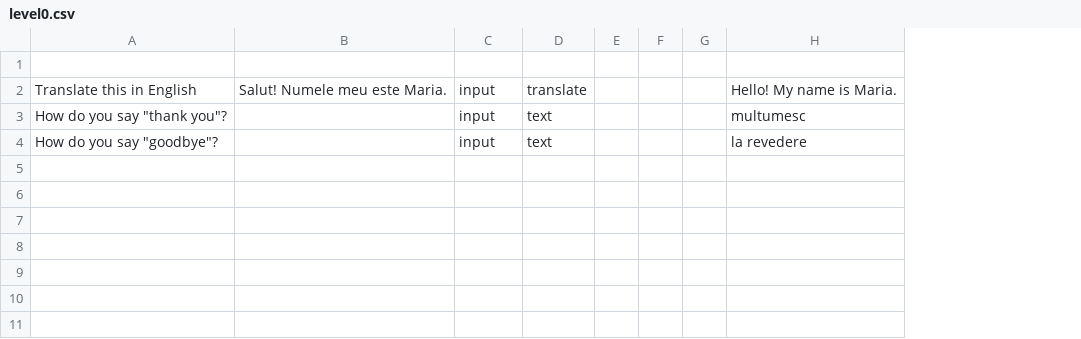
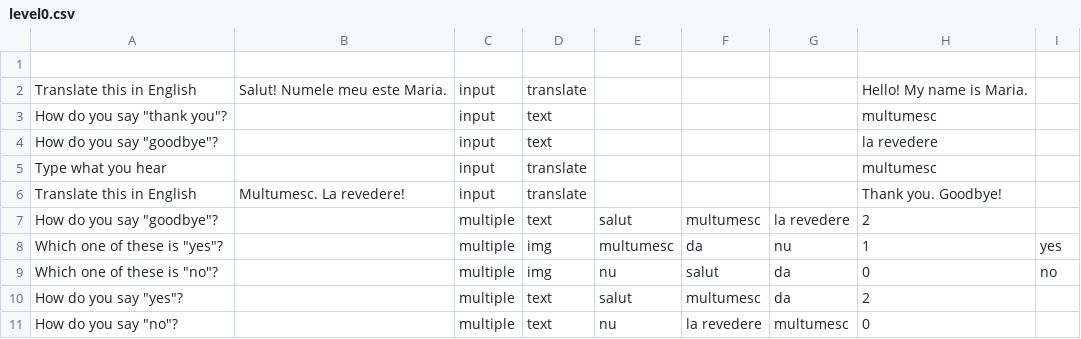
Before and after one commit to iuliapurcaru/PolyGlott-Language-Learning-App, a CSV file: content/ROU/level0/level0.csv, drawn as a sheet; removed rows and columns are numbered as before the commit, all else as after; the diff names each change by its address in the sheet, - before the commit and + after, or states it on an @@ line.

```diff
--- a/content/ROU/level0/level0.csv
+++ b/content/ROU/level0/level0.csv
-column E, empty
-column F, empty
-column G, empty
+column E, empty
+column F, empty
+column G, empty
+column I, empty
+row 5: Type what you hear |  | input | translate |  |  |  | multumesc
+row 6: Translate this in English | Multumesc. La revedere! | input | translate |  |  |  | Thank you. Goodbye!
+row 7: How do you say "goodbye"? |  | multiple | text | salut | multumesc | la revedere | 2
+row 8: Which one of these is "yes"? |  | multiple | img | multumesc | da | nu | 1 | yes
+row 9: Which one of these is "no"? |  | multiple | img | nu | salut | da | 0 | no
+row 10: How do you say "yes"? |  | multiple | text | salut | multumesc | da | 2
+row 11: How do you say "no"? |  | multiple | text | nu | la revedere | multumesc | 0
```
Also changed, not shown: 17 other files.
